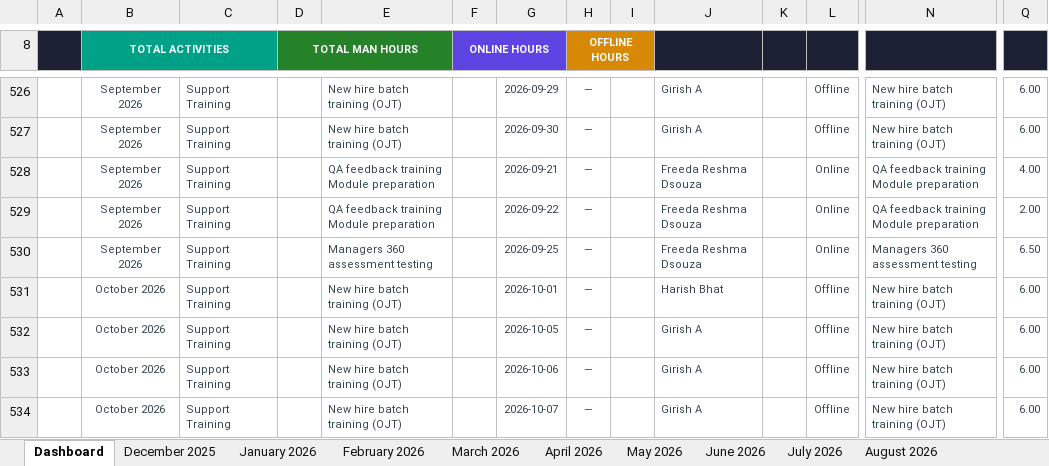
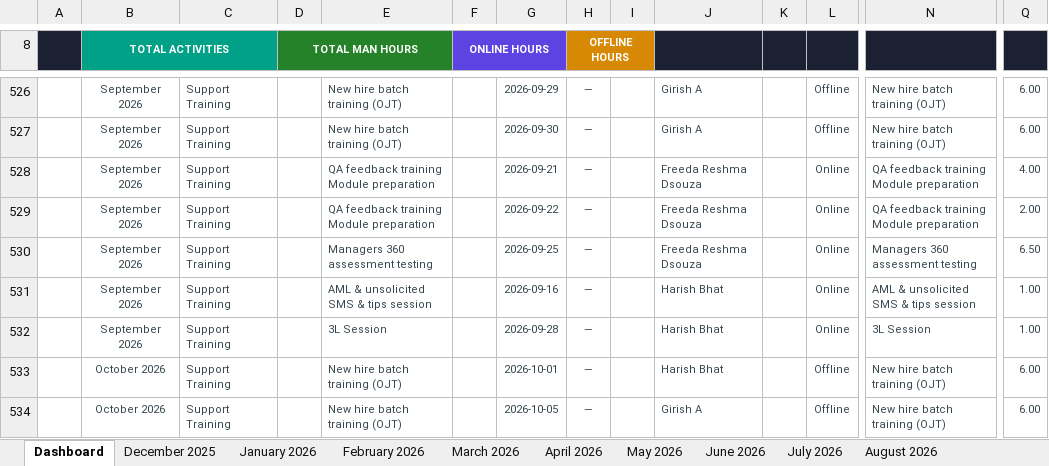
Before and after one commit to giri82sh-collab/Zerodha-training-hub, an Excel workbook: Zerodha_Training_Dashboard.xlsx, sheet Dashboard, drawn as a sheet; only a part is shown, gaps mark what is left out; the shorter side is filled out with more unchanged rows; values as stored, in another font and other column widths than the file's, no borders; charts and pictures not drawn; rows hold the shown columns only; the diff names each change by its address in the sheet, - before the commit and + after, or states it on an @@ line.

```diff
--- a/Zerodha_Training_Dashboard.xlsx (sheet Dashboard)
+++ b/Zerodha_Training_Dashboard.xlsx (sheet Dashboard)
+row 531:  | September 2026 | Support Training |  | AML & unsolicited SMS & tips session |  | 2026-09-16 | — |  | Harish Bhat |  | Online | AML & unsolicited SMS & tips session | 1.00
+row 532:  | September 2026 | Support Training |  | 3L Session |  | 2026-09-28 | — |  | Harish Bhat |  | Online | 3L Session | 1.00
```
Also changed, not shown: sheet September 2026.
